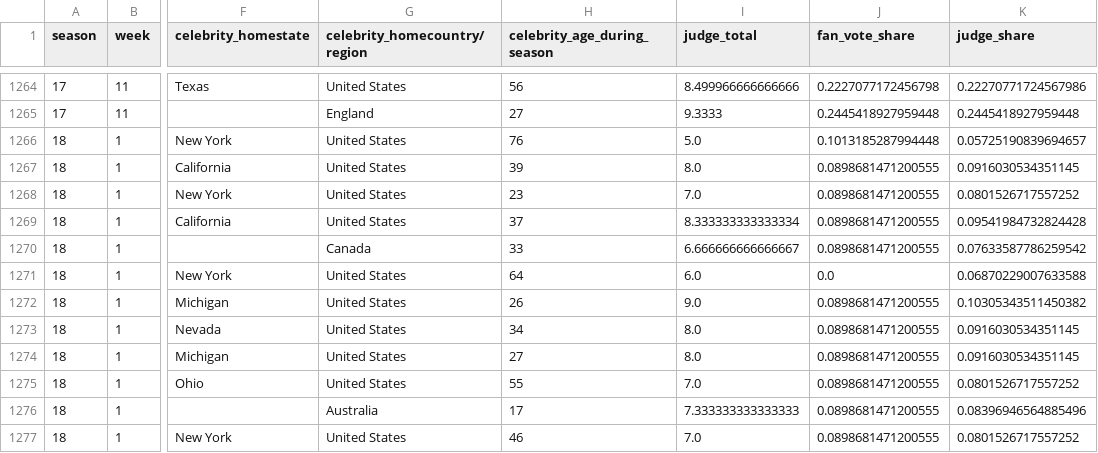
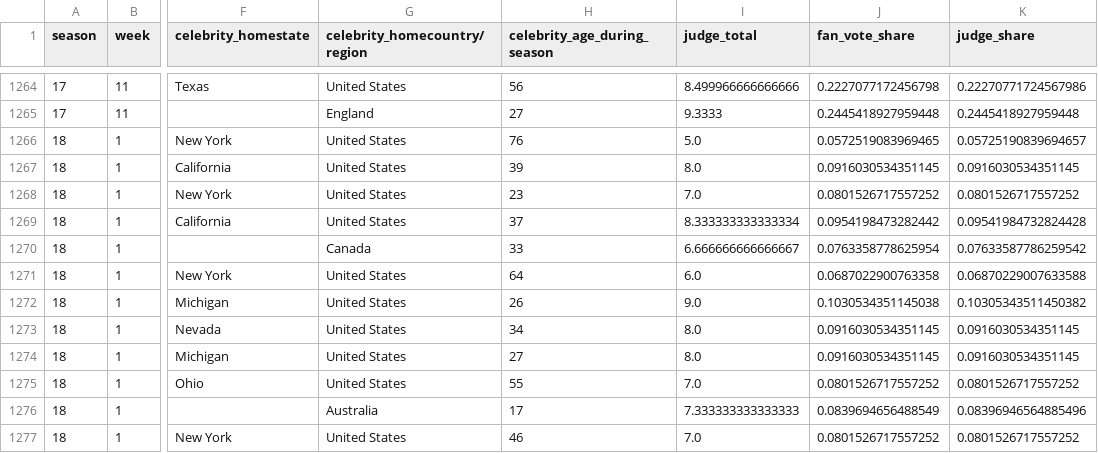
Before and after one commit to saihuhs/meisai, a CSV file: outputs/problem3_model_dataset.csv, drawn as a sheet; only a part is shown, gaps mark what is left out; the diff covers the shown part only; the diff names each change by its address in the sheet, - before the commit and + after, or states it on an @@ line.

```diff
--- a/outputs/problem3_model_dataset.csv
+++ b/outputs/problem3_model_dataset.csv
-J1266 (fan_vote_share): 0.1013185287994448
+J1266 (fan_vote_share): 0.0572519083969465
-J1267 (fan_vote_share): 0.0898681471200555
+J1267 (fan_vote_share): 0.0916030534351145
-J1268 (fan_vote_share): 0.0898681471200555
+J1268 (fan_vote_share): 0.0801526717557252
-J1269 (fan_vote_share): 0.0898681471200555
+J1269 (fan_vote_share): 0.0954198473282442
-J1270 (fan_vote_share): 0.0898681471200555
+J1270 (fan_vote_share): 0.0763358778625954
-J1271 (fan_vote_share): 0.0
+J1271 (fan_vote_share): 0.0687022900763358
-J1272 (fan_vote_share): 0.0898681471200555
+J1272 (fan_vote_share): 0.1030534351145038
-J1273:J1274 (fan_vote_share): 0.0898681471200555
+J1273:J1274 (fan_vote_share): 0.0916030534351145
-J1275 (fan_vote_share): 0.0898681471200555
+J1275 (fan_vote_share): 0.0801526717557252
-J1276 (fan_vote_share): 0.0898681471200555
+J1276 (fan_vote_share): 0.0839694656488549
-J1277 (fan_vote_share): 0.0898681471200555
+J1277 (fan_vote_share): 0.0801526717557252
```
Also changed, not shown: 11 removed rows elsewhere in this file, outputs/eval_q1_interval.csv, outputs/eval_q3_loso.csv, 45 other files.
